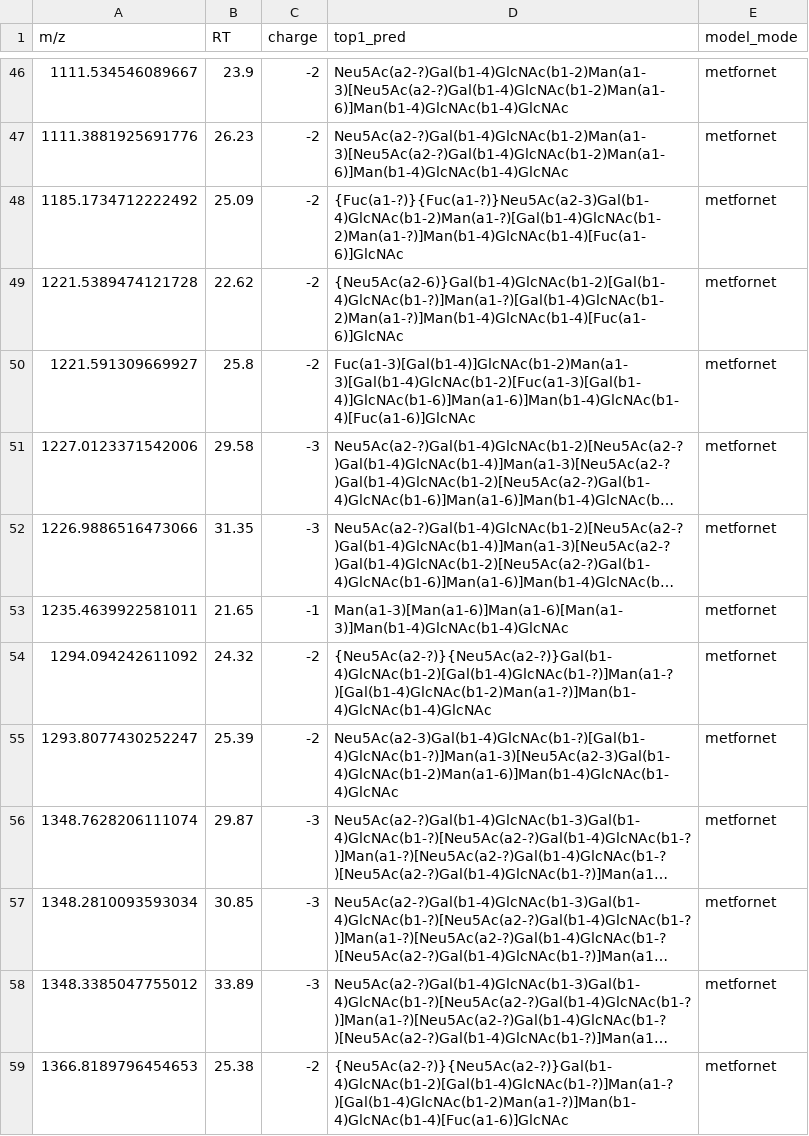
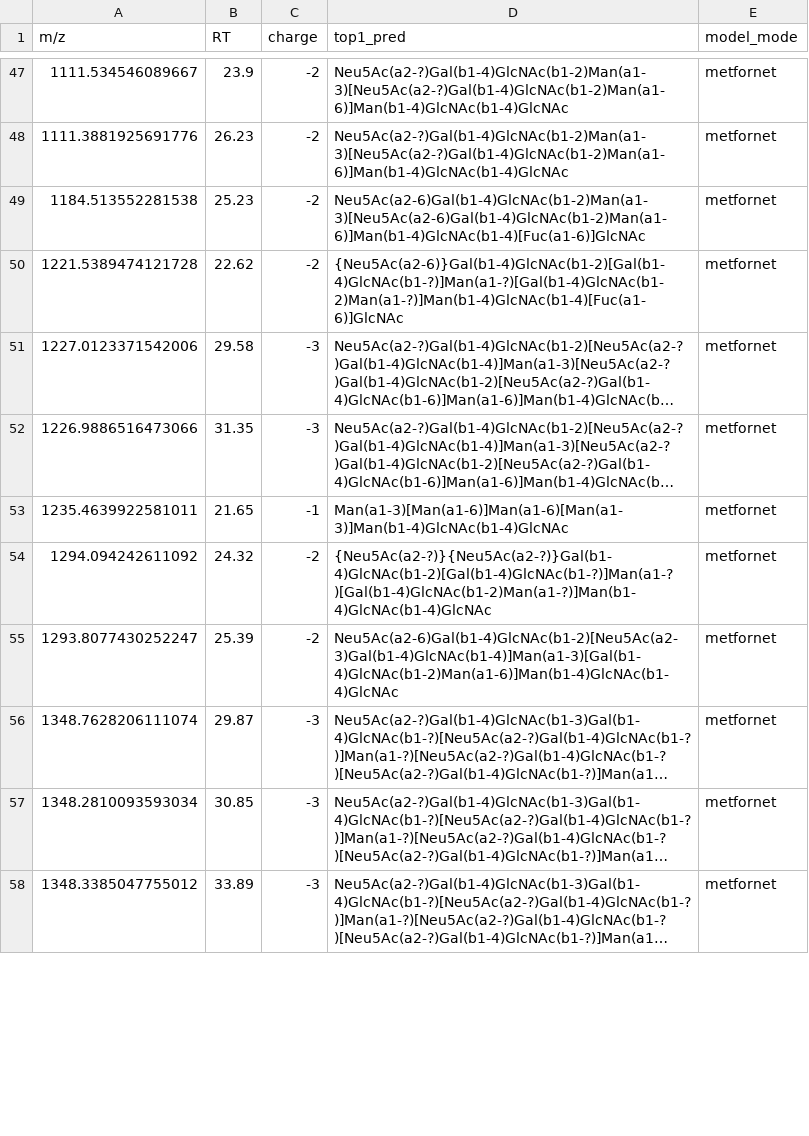
Before and after one commit to BojarLab/GlycoGauntlet, a CSV file: submissions/Metformin-121/private/1_N_reduced_submission.csv, drawn as a sheet; only a part is shown, gaps mark what is left out; long unchanged cells end in …; removed rows and columns are numbered as before the commit, all else as after; the diff covers the shown part only; the diff names each change by its address in the sheet, - before the commit and + after, or states it on an @@ line.

```diff
--- a/submissions/Metformin-121/private/1_N_reduced_submission.csv
+++ b/submissions/Metformin-121/private/1_N_reduced_submission.csv
-A49 (m/z): 1185.1734712222492
+A49 (m/z): 1184.513552281538
-B49 (RT): 25.09
+B49 (RT): 25.23
-D49 (top1_pred): {Fuc(a1-?)}{Fuc(a1-?)}Neu5Ac(a2-3)Gal(b1-4)GlcNAc(b1-2)Man(a1-?)[Gal(b1-4)GlcNAc(b1-2)Man(a1-?)]Man(b1-4)GlcNAc(b1-4)[Fuc(a1-6)]GlcNAc
+D49 (top1_pred): Neu5Ac(a2-6)Gal(b1-4)GlcNAc(b1-2)Man(a1-3)[Neu5Ac(a2-6)Gal(b1-4)GlcNAc(b1-2)Man(a1-6)]Man(b1-4)GlcNAc(b1-4)[Fuc(a1-6)]GlcNAc
-row 50: 1221.591309669927 | 25.8 | -2 | Fuc(a1-3)[Gal(b1-4)]GlcNAc(b1-2)Man(a1-3)[Gal(b1-4)GlcNAc(b1-2)[Fuc(a1-3)[Gal(b1-4)]GlcNAc(b1-6)]Man(a1-6)]Man(b1-4)GlcNAc(b1-4)[Fuc(a1-6)]GlcNAc | metfornet
-D55 (top1_pred): Neu5Ac(a2-3)Gal(b1-4)GlcNAc(b1-?)[Gal(b1-4)GlcNAc(b1-?)]Man(a1-3)[Neu5Ac(a2-3)Gal(b1-4)GlcNAc(b1-2)Man(a1-6)]Man(b1-4)GlcNAc(b1-4)GlcNAc
+D55 (top1_pred): Neu5Ac(a2-6)Gal(b1-4)GlcNAc(b1-2)[Neu5Ac(a2-3)Gal(b1-4)GlcNAc(b1-4)]Man(a1-3)[Gal(b1-4)GlcNAc(b1-2)Man(a1-6)]Man(b1-4)GlcNAc(b1-4)GlcNAc
-row 59: 1366.8189796454653 | 25.38 | -2 | {Neu5Ac(a2-?)}{Neu5Ac(a2-?)}Gal(b1-4)GlcNAc(b1-2)[Gal(b1-4)GlcNAc(b1-?)]Man(a1-?)[Gal(b1-4)GlcNAc(b1-2)Man(a1-?)]Man(b1-4)GlcNAc(b1-4)[Fuc(a1-6)]GlcNAc | metfornet
```
Also changed, not shown: 5 added rows, 4 removed rows and 15 edited cells elsewhere in this file, submissions/Metformin-121/private/5_N_reduced_submission.csv, submissions/Metformin-121/private/6_O_reduced_submission.csv, 11 other files.
